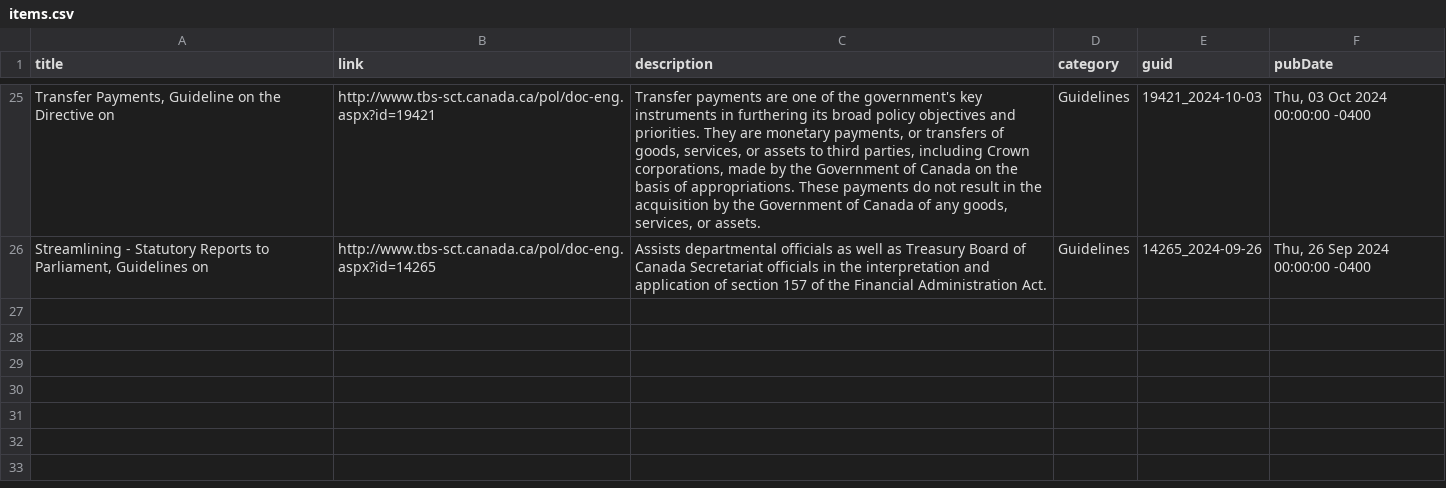
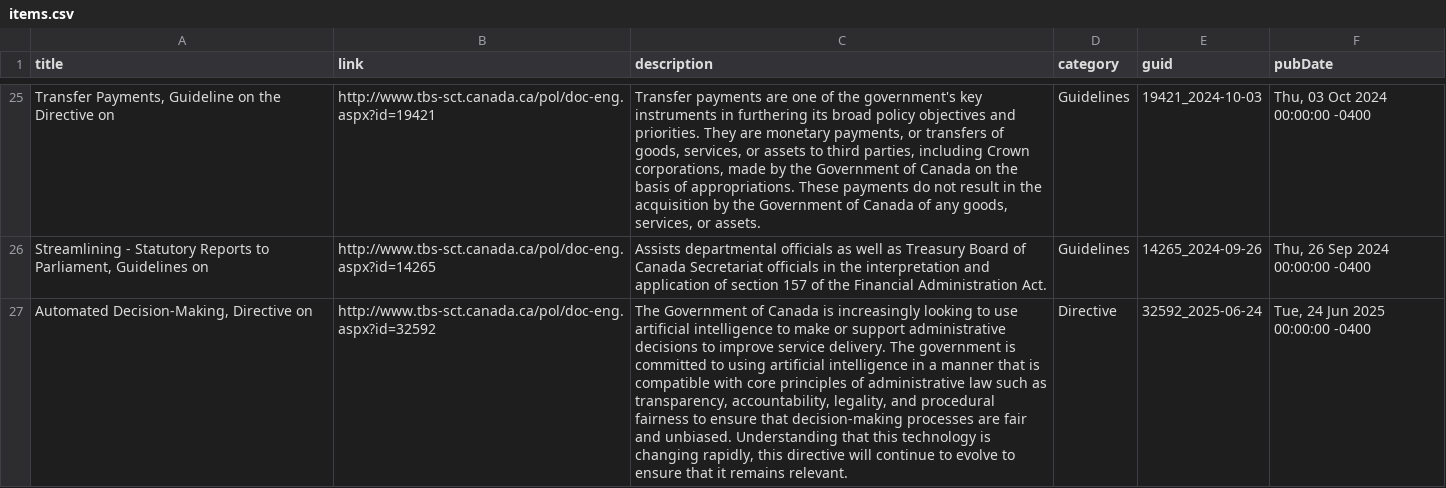
Before and after one commit to PatLittle/TBS-Policy-Hawk, a CSV file: data/items.csv, drawn as a sheet; only a part is shown, gaps mark what is left out; the diff names each change by its address in the sheet, - before the commit and + after, or states it on an @@ line.

```diff
--- a/data/items.csv
+++ b/data/items.csv
+row 27: Automated Decision-Making, Directive on | http://www.tbs-sct.canada.ca/pol/doc-eng.aspx?id=32592 | The Government of Canada is increasingly looking to use artificial intelligence to make or support administrative decisions to improve service delivery. The government is committed to using artificial intelligence in a manner that is compatible with core principles of administrative law such as transparency, accountability, legality, and procedural fairness to ensure that decision-making processes are fair and unbiased. Understanding that this technology is changing rapidly, this directive will continue to evolve to ensure that it remains relevant. | Directive | 32592_2025-06-24 | Tue, 24 Jun 2025 00:00:00 -0400
```
